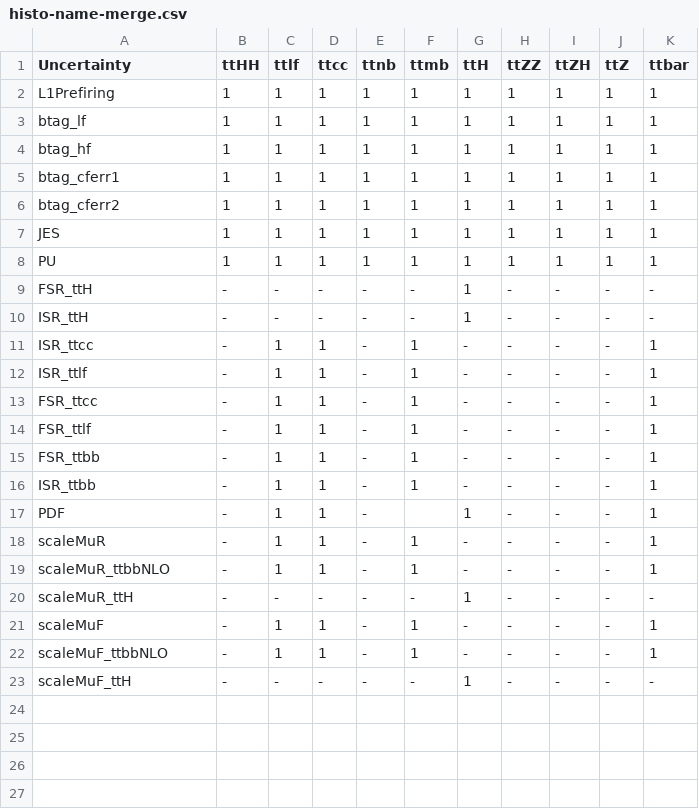
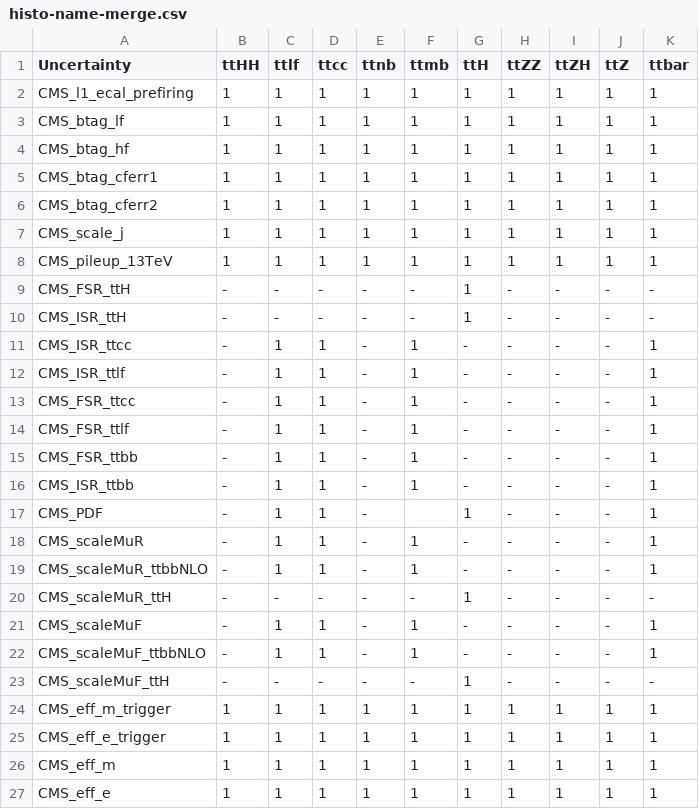
Before and after one commit to wweiphy/TTHHRun2UL_DNN, a CSV file: datacard/combineRun2/histo-name-merge.csv, drawn as a sheet.

```diff
--- a/datacard/combineRun2/histo-name-merge.csv
+++ b/datacard/combineRun2/histo-name-merge.csv
@@ -1,23 +1,27 @@
 Uncertainty,ttHH,ttlf,ttcc,ttnb,ttmb,ttH,ttZZ,ttZH,ttZ,ttbar
-L1Prefiring,1,1,1,1,1,1,1,1,1,1
-btag_lf,1,1,1,1,1,1,1,1,1,1
-btag_hf,1,1,1,1,1,1,1,1,1,1
-btag_cferr1,1,1,1,1,1,1,1,1,1,1
-btag_cferr2,1,1,1,1,1,1,1,1,1,1
-JES,1,1,1,1,1,1,1,1,1,1
-PU,1,1,1,1,1,1,1,1,1,1
-FSR_ttH,-,-,-,-,-,1,-,-,-,-
-ISR_ttH,-,-,-,-,-,1,-,-,-,-
-ISR_ttcc,-,1,1,-,1,-,-,-,-,1
-ISR_ttlf,-,1,1,-,1,-,-,-,-,1
-FSR_ttcc,-,1,1,-,1,-,-,-,-,1
-FSR_ttlf,-,1,1,-,1,-,-,-,-,1
-FSR_ttbb,-,1,1,-,1,-,-,-,-,1
-ISR_ttbb,-,1,1,-,1,-,-,-,-,1
-PDF,-,1,1,-,,1,-,-,-,1
-scaleMuR,-,1,1,-,1,-,-,-,-,1
-scaleMuR_ttbbNLO,-,1,1,-,1,-,-,-,-,1
-scaleMuR_ttH,-,-,-,-,-,1,-,-,-,-
-scaleMuF,-,1,1,-,1,-,-,-,-,1
-scaleMuF_ttbbNLO,-,1,1,-,1,-,-,-,-,1
-scaleMuF_ttH,-,-,-,-,-,1,-,-,-,-
+CMS_l1_ecal_prefiring,1,1,1,1,1,1,1,1,1,1
+CMS_btag_lf,1,1,1,1,1,1,1,1,1,1
+CMS_btag_hf,1,1,1,1,1,1,1,1,1,1
+CMS_btag_cferr1,1,1,1,1,1,1,1,1,1,1
+CMS_btag_cferr2,1,1,1,1,1,1,1,1,1,1
+CMS_scale_j,1,1,1,1,1,1,1,1,1,1
+CMS_pileup_13TeV,1,1,1,1,1,1,1,1,1,1
+CMS_FSR_ttH,-,-,-,-,-,1,-,-,-,-
+CMS_ISR_ttH,-,-,-,-,-,1,-,-,-,-
+CMS_ISR_ttcc,-,1,1,-,1,-,-,-,-,1
+CMS_ISR_ttlf,-,1,1,-,1,-,-,-,-,1
+CMS_FSR_ttcc,-,1,1,-,1,-,-,-,-,1
+CMS_FSR_ttlf,-,1,1,-,1,-,-,-,-,1
+CMS_FSR_ttbb,-,1,1,-,1,-,-,-,-,1
+CMS_ISR_ttbb,-,1,1,-,1,-,-,-,-,1
+CMS_PDF,-,1,1,-,,1,-,-,-,1
+CMS_scaleMuR,-,1,1,-,1,-,-,-,-,1
+CMS_scaleMuR_ttbbNLO,-,1,1,-,1,-,-,-,-,1
+CMS_scaleMuR_ttH,-,-,-,-,-,1,-,-,-,-
+CMS_scaleMuF,-,1,1,-,1,-,-,-,-,1
+CMS_scaleMuF_ttbbNLO,-,1,1,-,1,-,-,-,-,1
+CMS_scaleMuF_ttH,-,-,-,-,-,1,-,-,-,-
+CMS_eff_m_trigger,1,1,1,1,1,1,1,1,1,1
+CMS_eff_e_trigger,1,1,1,1,1,1,1,1,1,1
+CMS_eff_m,1,1,1,1,1,1,1,1,1,1
+CMS_eff_e,1,1,1,1,1,1,1,1,1,1
```
Also changed, not shown: 1 other file.
